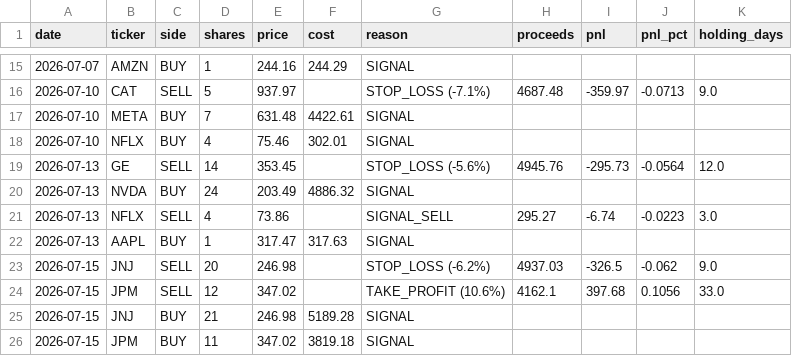
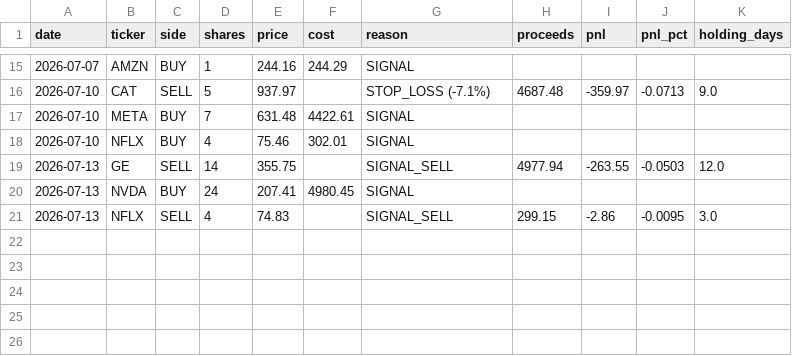
Before and after one commit to TonyTCFu/quant-us-trading, a CSV file: outputs/paper_trades.csv, drawn as a sheet; only a part is shown, gaps mark what is left out.

Commit message:
Resolve data conflicts from Actions, push deploy fix

```diff
--- a/outputs/paper_trades.csv
+++ b/outputs/paper_trades.csv
@@ -18,9 +18,4 @@ date,ticker,side,shares,price,cost,reason,proceeds,pnl,pnl_pct,holding_days
 2026-07-10,NFLX,BUY,4,75.46,302.01,SIGNAL,,,,
-2026-07-13,GE,SELL,14,353.45,,STOP_LOSS (-5.6%),4945.76,-295.73,-0.0564,12.0
-2026-07-13,NVDA,BUY,24,203.49,4886.32,SIGNAL,,,,
-2026-07-13,NFLX,SELL,4,73.86,,SIGNAL_SELL,295.27,-6.74,-0.0223,3.0
-2026-07-13,AAPL,BUY,1,317.47,317.63,SIGNAL,,,,
-2026-07-15,JNJ,SELL,20,246.98,,STOP_LOSS (-6.2%),4937.03,-326.5,-0.062,9.0
-2026-07-15,JPM,SELL,12,347.02,,TAKE_PROFIT (10.6%),4162.1,397.68,0.1056,33.0
-2026-07-15,JNJ,BUY,21,246.98,5189.28,SIGNAL,,,,
-2026-07-15,JPM,BUY,11,347.02,3819.18,SIGNAL,,,,
+2026-07-13,GE,SELL,14,355.75,,SIGNAL_SELL,4977.94,-263.55,-0.0503,12.0
+2026-07-13,NVDA,BUY,24,207.41,4980.45,SIGNAL,,,,
+2026-07-13,NFLX,SELL,4,74.83,,SIGNAL_SELL,299.15,-2.86,-0.0095,3.0
```
Also changed, not shown: outputs/paper_equity.csv, 2 other files.
